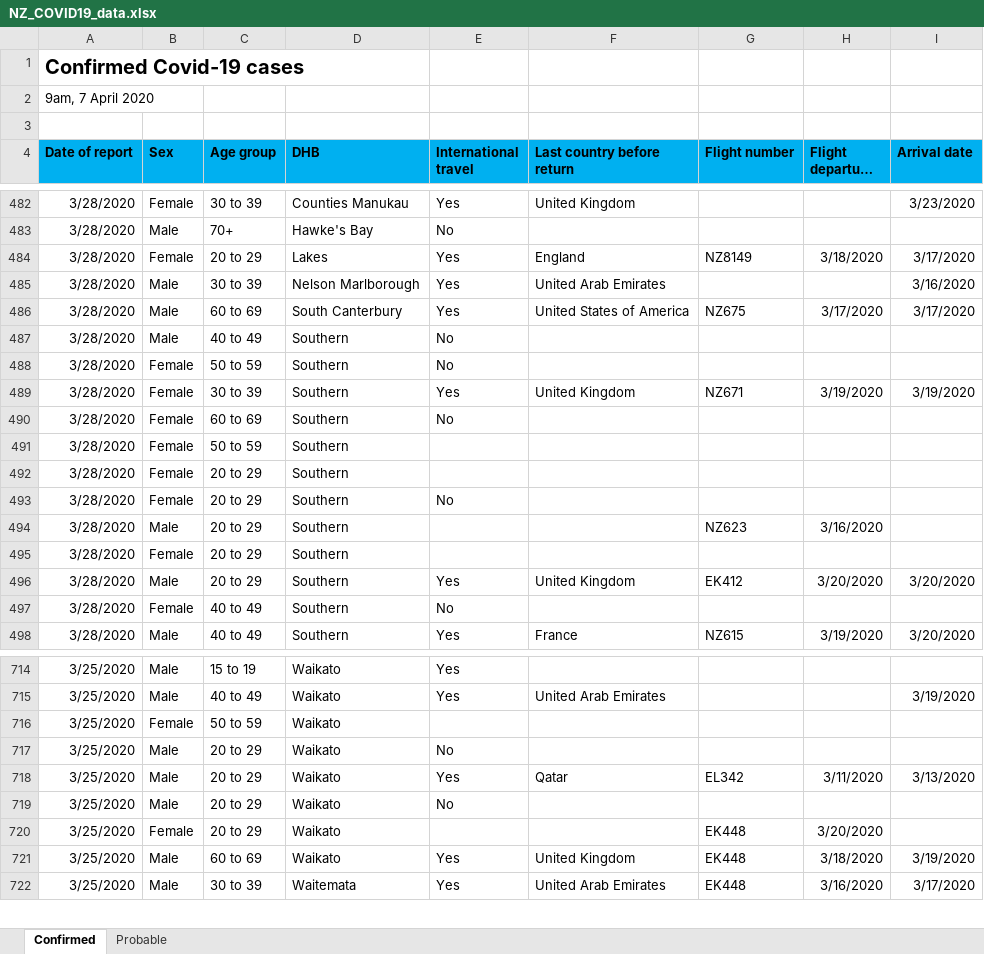
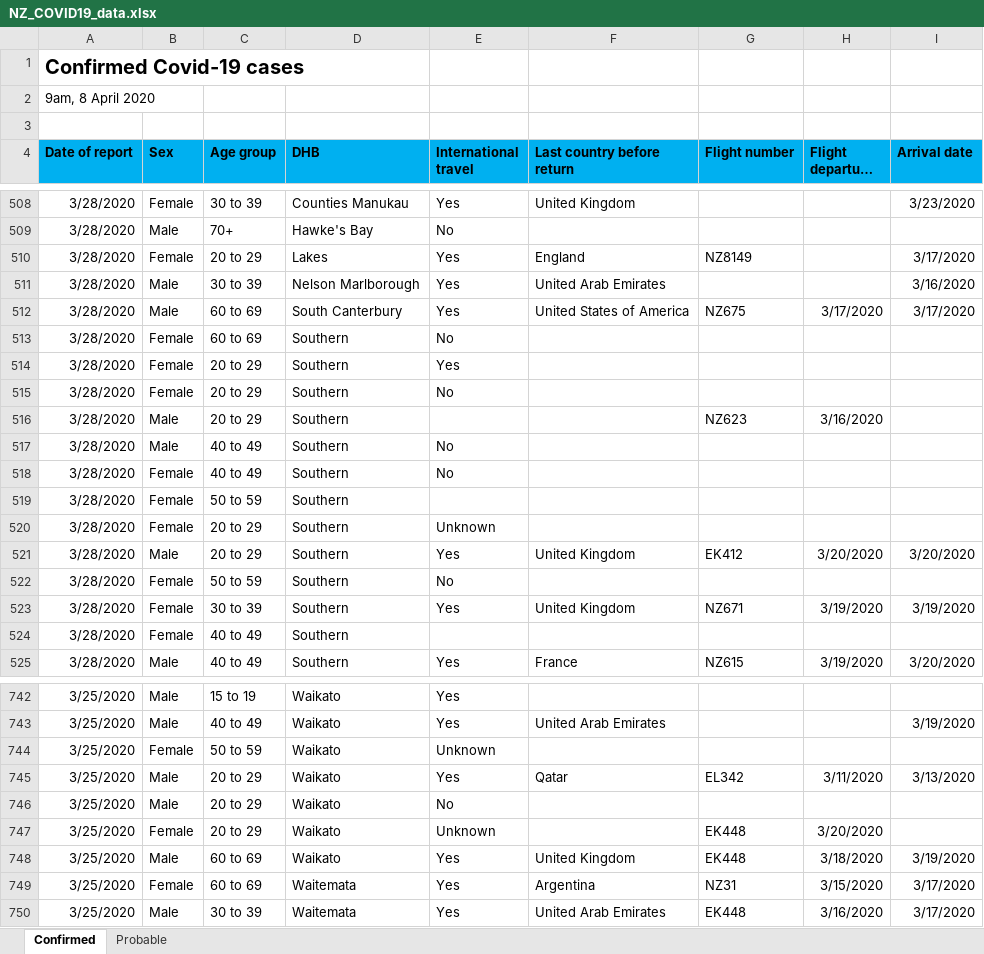
Before and after one commit to sirselim/covid_analysis, an Excel workbook: data/NZ_COVID19_data.xlsx, sheet Confirmed, drawn as a sheet; only a part is shown, gaps mark what is left out; long unchanged cells end in …; values as stored, in another font and other column widths than the file's, no borders; removed rows and columns are numbered as before the commit, all else as after; the diff covers the shown part only; the diff names each change by its address in the sheet, - before the commit and + after, or states it on an @@ line.

Commit message:
updated for the 8th April

```diff
--- a/data/NZ_COVID19_data.xlsx (sheet Confirmed)
+++ b/data/NZ_COVID19_data.xlsx (sheet Confirmed)
-A2 (Date of report): 9am, 7 April 2020
+A2 (Date of report): 9am, 8 April 2020
-H510 (Flight departure date): 3/18/2020
+H510 (Flight departure date): (empty)
@@ row 490 moved to row 513: 3/28/2020 @@
+row 514: 3/28/2020 | Female | 20 to 29 | Southern | Yes
@@ row 493 moved to row 515: 3/28/2020 @@
@@ row 494 moved to row 516: 3/28/2020 @@
@@ row 497 moved to row 518: 3/28/2020 @@
+row 519: 3/28/2020 | Female | 50 to 59 | Southern
+row 520: 3/28/2020 | Female | 20 to 29 | Southern | Unknown
@@ row 496 moved to row 521: 3/28/2020 @@
-C524 (Age group): 50 to 59
+C524 (Age group): 40 to 49
-row 492: 3/28/2020 | Female | 20 to 29 | Southern
-row 495: 3/28/2020 | Female | 20 to 29 | Southern
-E744 (International travel): (empty)
+E744 (International travel): Unknown
@@ row 717 moved to row 732: 3/25/2020 @@
-E747 (International travel): (empty)
+E747 (International travel): Unknown
+row 749: 3/25/2020 | Female | 60 to 69 | Waitemata | Yes | Argentina | NZ31 | 3/15/2020 | 3/17/2020
```
Also changed, not shown: 39 added rows, 15 removed rows, 53 moved rows and 83 edited cells elsewhere in this sheet, sheet Probable, 6 other files.
